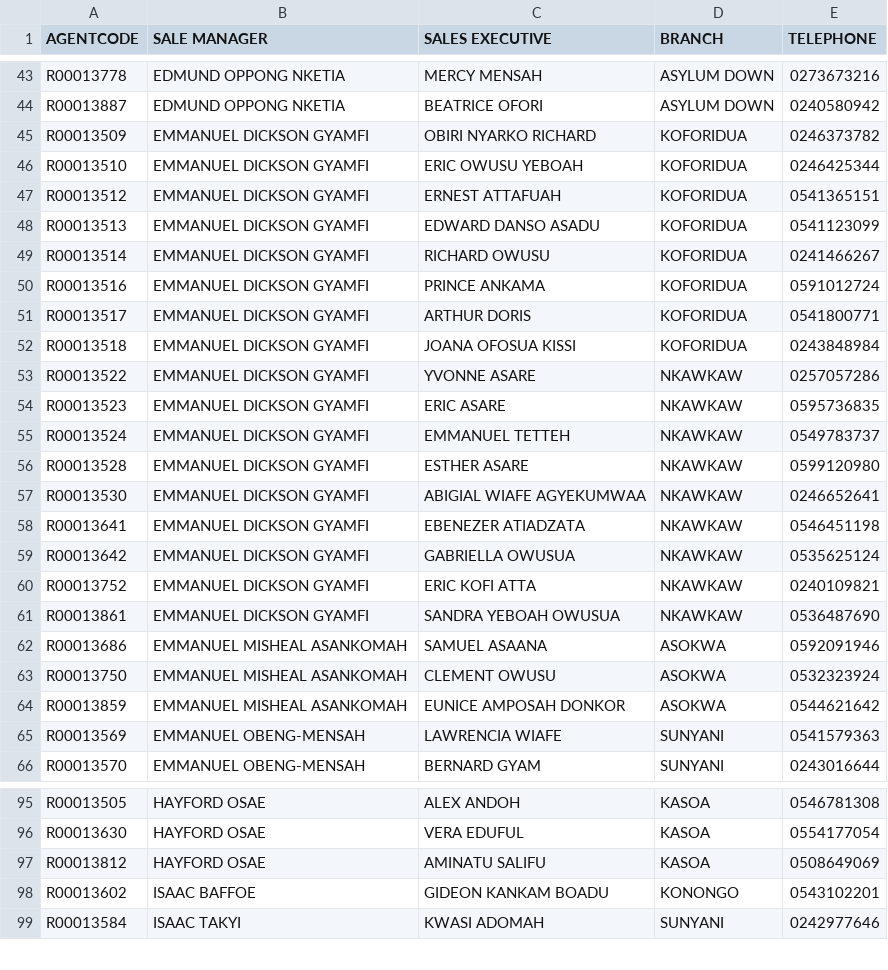
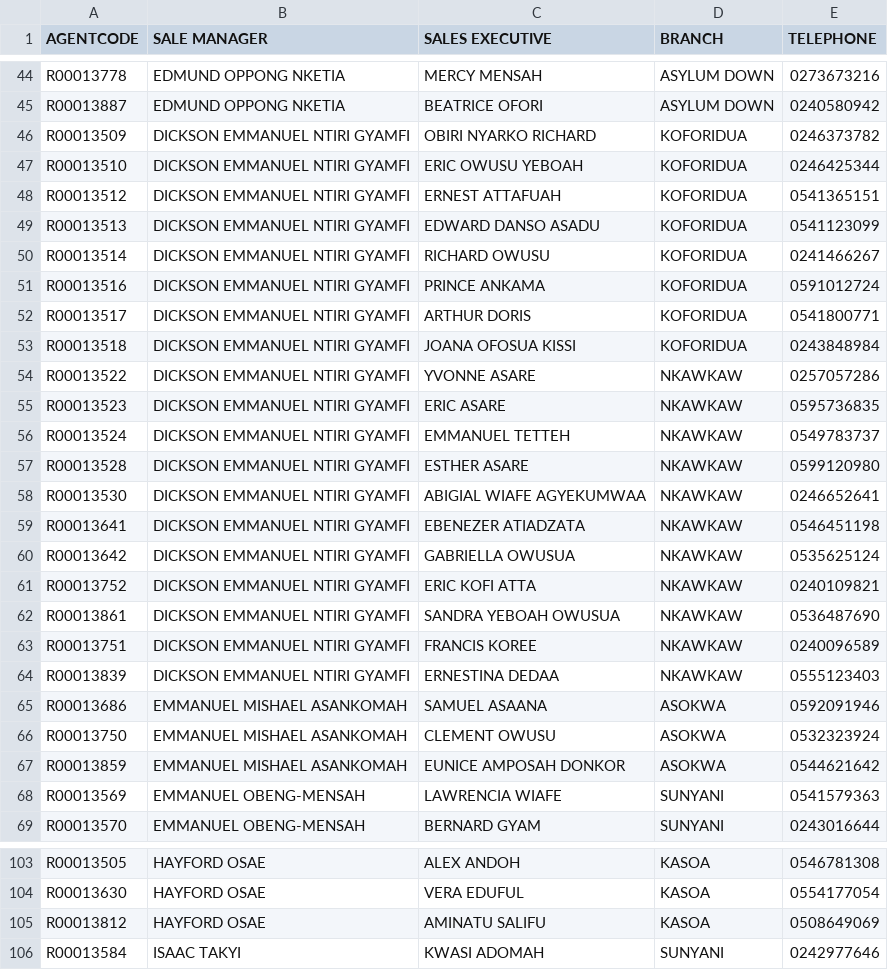
Before and after one commit to qbelimited/sales_app, a CSV file: sales_exec.csv, drawn as a sheet; only a part is shown, gaps mark what is left out; the diff covers the shown part only.

```diff
--- a/sales_exec.csv
+++ b/sales_exec.csv
@@ -44,22 +45,24 @@ R00013778,EDMUND OPPONG NKETIA,MERCY MENSAH,ASYLUM DOWN,0273673216
 R00013887,EDMUND OPPONG NKETIA,BEATRICE OFORI,ASYLUM DOWN,0240580942
-R00013509,EMMANUEL DICKSON GYAMFI,OBIRI NYARKO RICHARD,KOFORIDUA,0246373782
-R00013510,EMMANUEL DICKSON GYAMFI,ERIC OWUSU YEBOAH,KOFORIDUA,0246425344
-R00013512,EMMANUEL DICKSON GYAMFI,ERNEST ATTAFUAH,KOFORIDUA,0541365151
-R00013513,EMMANUEL DICKSON GYAMFI,EDWARD DANSO ASADU,KOFORIDUA,0541123099
-R00013514,EMMANUEL DICKSON GYAMFI,RICHARD OWUSU,KOFORIDUA,0241466267
-R00013516,EMMANUEL DICKSON GYAMFI,PRINCE ANKAMA,KOFORIDUA,0591012724
-R00013517,EMMANUEL DICKSON GYAMFI,ARTHUR DORIS,KOFORIDUA,0541800771
-R00013518,EMMANUEL DICKSON GYAMFI,JOANA OFOSUA KISSI,KOFORIDUA,0243848984
-R00013522,EMMANUEL DICKSON GYAMFI,YVONNE ASARE,NKAWKAW,0257057286
-R00013523,EMMANUEL DICKSON GYAMFI,ERIC ASARE,NKAWKAW,0595736835
-R00013524,EMMANUEL DICKSON GYAMFI,EMMANUEL TETTEH,NKAWKAW,0549783737
-R00013528,EMMANUEL DICKSON GYAMFI,ESTHER ASARE,NKAWKAW,0599120980
-R00013530,EMMANUEL DICKSON GYAMFI,ABIGIAL WIAFE AGYEKUMWAA,NKAWKAW,0246652641
-R00013641,EMMANUEL DICKSON GYAMFI,EBENEZER ATIADZATA,NKAWKAW,0546451198
-R00013642,EMMANUEL DICKSON GYAMFI,GABRIELLA OWUSUA,NKAWKAW,0535625124
-R00013752,EMMANUEL DICKSON GYAMFI,ERIC KOFI ATTA,NKAWKAW,0240109821
-R00013861,EMMANUEL DICKSON GYAMFI,SANDRA YEBOAH OWUSUA,NKAWKAW,0536487690
-R00013686,EMMANUEL MISHEAL ASANKOMAH,SAMUEL ASAANA,ASOKWA,0592091946
-R00013750,EMMANUEL MISHEAL ASANKOMAH,CLEMENT OWUSU,ASOKWA,0532323924
-R00013859,EMMANUEL MISHEAL ASANKOMAH,EUNICE AMPOSAH DONKOR,ASOKWA,0544621642
+R00013509,DICKSON EMMANUEL NTIRI GYAMFI,OBIRI NYARKO RICHARD,KOFORIDUA,0246373782
+R00013510,DICKSON EMMANUEL NTIRI GYAMFI,ERIC OWUSU YEBOAH,KOFORIDUA,0246425344
+R00013512,DICKSON EMMANUEL NTIRI GYAMFI,ERNEST ATTAFUAH,KOFORIDUA,0541365151
+R00013513,DICKSON EMMANUEL NTIRI GYAMFI,EDWARD DANSO ASADU,KOFORIDUA,0541123099
+R00013514,DICKSON EMMANUEL NTIRI GYAMFI,RICHARD OWUSU,KOFORIDUA,0241466267
+R00013516,DICKSON EMMANUEL NTIRI GYAMFI,PRINCE ANKAMA,KOFORIDUA,0591012724
+R00013517,DICKSON EMMANUEL NTIRI GYAMFI,ARTHUR DORIS,KOFORIDUA,0541800771
+R00013518,DICKSON EMMANUEL NTIRI GYAMFI,JOANA OFOSUA KISSI,KOFORIDUA,0243848984
+R00013522,DICKSON EMMANUEL NTIRI GYAMFI,YVONNE ASARE,NKAWKAW,0257057286
+R00013523,DICKSON EMMANUEL NTIRI GYAMFI,ERIC ASARE,NKAWKAW,0595736835
+R00013524,DICKSON EMMANUEL NTIRI GYAMFI,EMMANUEL TETTEH,NKAWKAW,0549783737
+R00013528,DICKSON EMMANUEL NTIRI GYAMFI,ESTHER ASARE,NKAWKAW,0599120980
+R00013530,DICKSON EMMANUEL NTIRI GYAMFI,ABIGIAL WIAFE AGYEKUMWAA,NKAWKAW,0246652641
+R00013641,DICKSON EMMANUEL NTIRI GYAMFI,EBENEZER ATIADZATA,NKAWKAW,0546451198
+R00013642,DICKSON EMMANUEL NTIRI GYAMFI,GABRIELLA OWUSUA,NKAWKAW,0535625124
+R00013752,DICKSON EMMANUEL NTIRI GYAMFI,ERIC KOFI ATTA,NKAWKAW,0240109821
+R00013861,DICKSON EMMANUEL NTIRI GYAMFI,SANDRA YEBOAH OWUSUA,NKAWKAW,0536487690
+R00013751,DICKSON EMMANUEL NTIRI GYAMFI,FRANCIS KOREE,NKAWKAW,0240096589
+R00013839,DICKSON EMMANUEL NTIRI GYAMFI,ERNESTINA DEDAA,NKAWKAW,0555123403
+R00013686,EMMANUEL MISHAEL ASANKOMAH,SAMUEL ASAANA,ASOKWA,0592091946
+R00013750,EMMANUEL MISHAEL ASANKOMAH,CLEMENT OWUSU,ASOKWA,0532323924
+R00013859,EMMANUEL MISHAEL ASANKOMAH,EUNICE AMPOSAH DONKOR,ASOKWA,0544621642
 R00013569,EMMANUEL OBENG-MENSAH,LAWRENCIA WIAFE,SUNYANI,0541579363
@@ -97,3 +105,2 @@ R00013630,HAYFORD OSAE,VERA EDUFUL ,KASOA,0554177054
 R00013812,HAYFORD OSAE,AMINATU SALIFU,KASOA,0508649069
-R00013602,ISAAC BAFFOE,GIDEON KANKAM BOADU,KONONGO,0543102201
 R00013584,ISAAC TAKYI,KWASI ADOMAH,SUNYANI,0242977646
```
Also changed, not shown: 3 added rows, 5 removed rows, 18 moved rows and 8 edited cells elsewhere in this file, users.csv, 1 other file.
